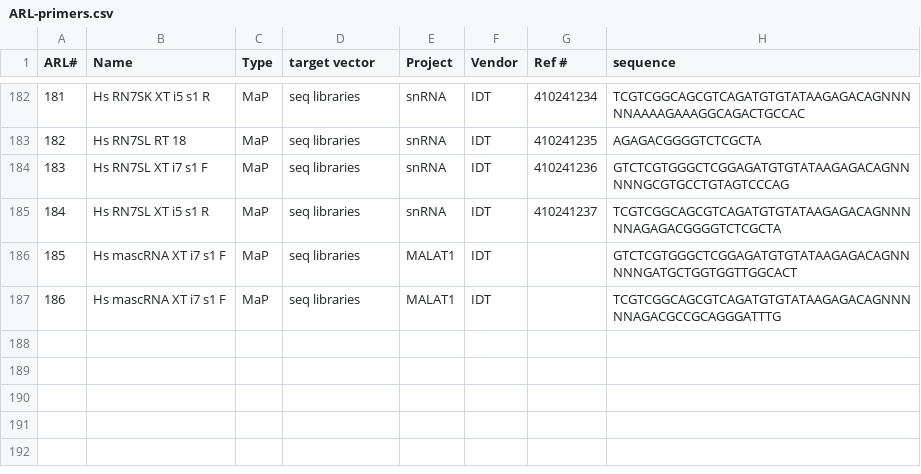
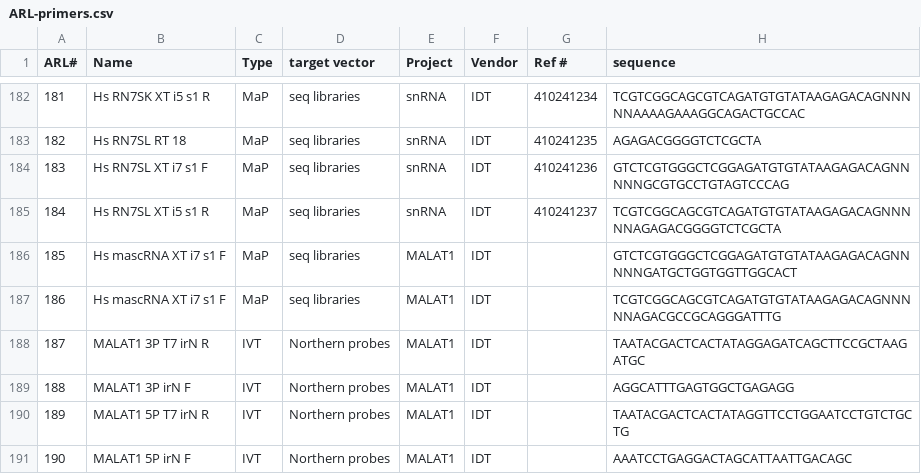
Before and after one commit to emsterdam1/anRNAlab-Protocols, a CSV file: ARL-primers.csv, drawn as a sheet; only a part is shown, gaps mark what is left out.

Commit message:
Added MALAT1 Northern probe IVT template primers

```diff
--- a/ARL-primers.csv
+++ b/ARL-primers.csv
@@ -187 +187,5 @@ ARL#,Name,Type,target vector,Project,Vendor,Ref #,sequence
 186,Hs mascRNA XT i7 s1 F,MaP,seq libraries,MALAT1,IDT,,TCGTCGGCAGCGTCAGATGTGTATAAGAGACAGNNNNNAGACGCCGCAGGGATTTG
+187,MALAT1 3P T7 irN R,IVT,Northern probes,MALAT1,IDT,,TAATACGACTCACTATAGGAGATCAGCTTCCGCTAAGATGC
+188,MALAT1 3P irN F,IVT,Northern probes,MALAT1,IDT,,AGGCATTTGAGTGGCTGAGAGG
+189,MALAT1 5P T7 irN R,IVT,Northern probes,MALAT1,IDT,,TAATACGACTCACTATAGGTTCCTGGAATCCTGTCTGCTG
+190,MALAT1 5P irN F,IVT,Northern probes,MALAT1,IDT,,AAATCCTGAGGACTAGCATTAATTGACAGC
```
